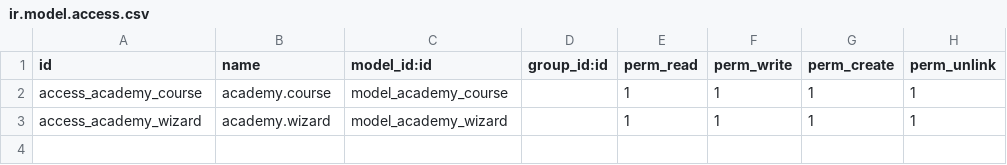
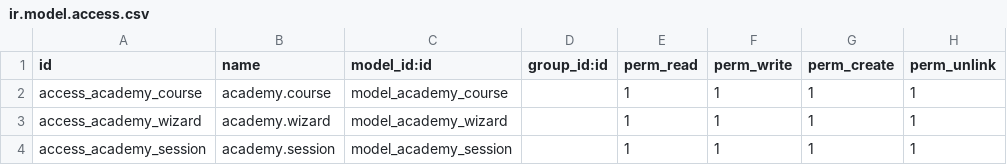
Before and after one commit to Manal-radouani/test1, a CSV file: academy/security/ir.model.access.csv, drawn as a sheet; the diff names each change by its address in the sheet, - before the commit and + after, or states it on an @@ line.

```diff
--- a/academy/security/ir.model.access.csv
+++ b/academy/security/ir.model.access.csv
+row 4: access_academy_session | academy.session | model_academy_session |  | 1 | 1 | 1 | 1
```
Also changed, not shown: 6 other files.
